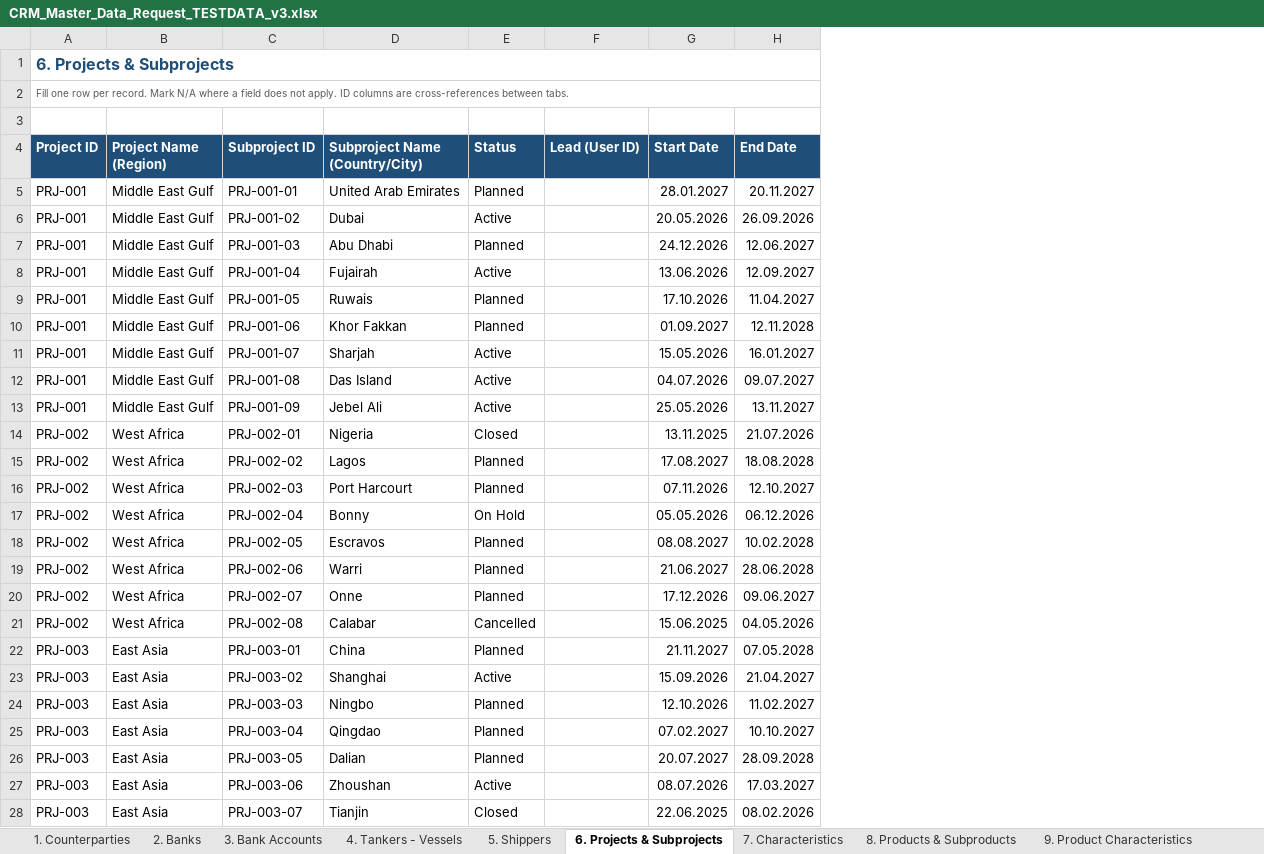
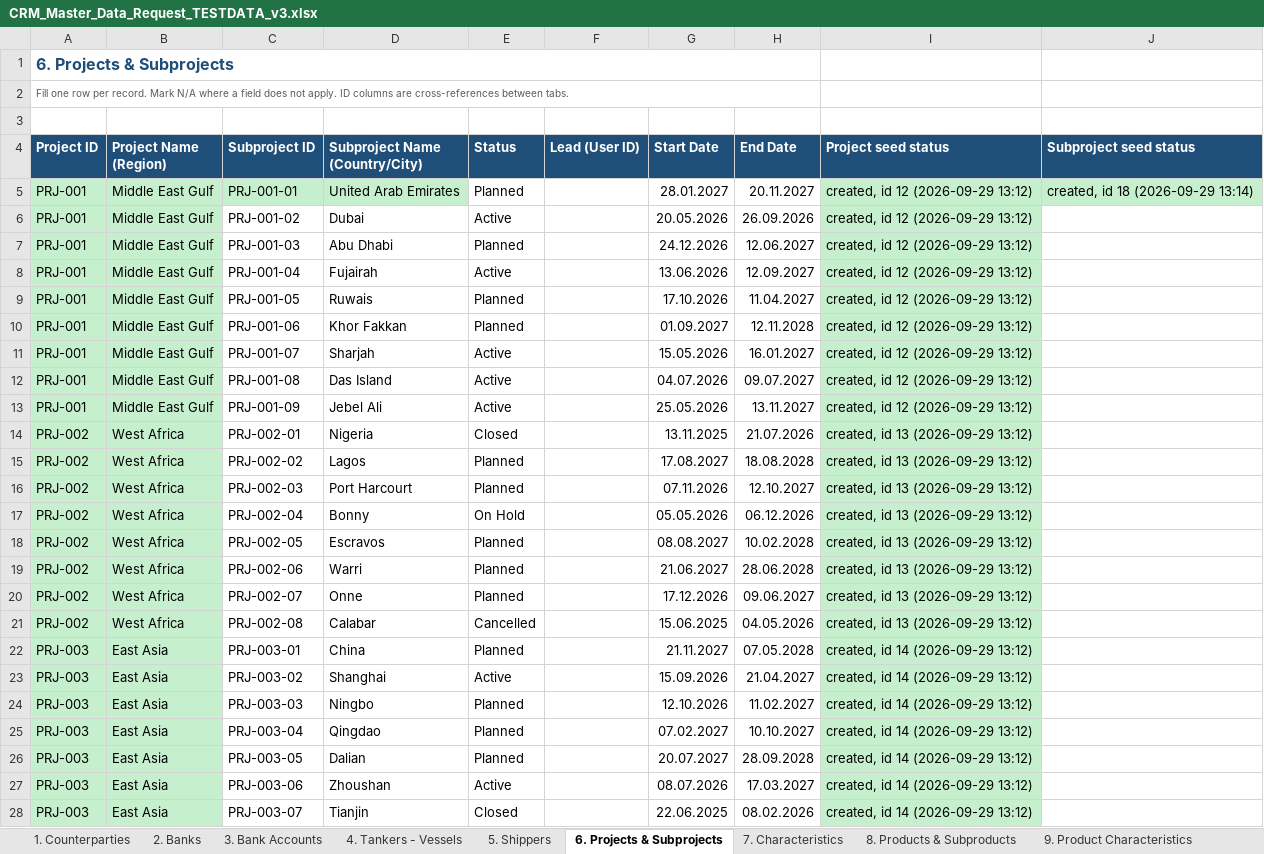
Before and after one commit to AleksMack/ATT, an Excel workbook: docs/CRM_Master_Data_Request_TESTDATA_v3.xlsx, sheet 6. Projects & Subprojects, drawn as a sheet; only a part is shown; values as stored, in another font and other column widths than the file's, no borders; the diff covers the shown part only; the diff names each change by its address in the sheet, - before the commit and + after, or states it on an @@ line.

```diff
--- a/docs/CRM_Master_Data_Request_TESTDATA_v3.xlsx (sheet 6. Projects & Subprojects)
+++ b/docs/CRM_Master_Data_Request_TESTDATA_v3.xlsx (sheet 6. Projects & Subprojects)
+column I (Project seed status), rows 5-28: created, id 12 (2026-09-29 13:12) | created, id 12 (2026-09-29 13:12) | created, id 12 (2026-09-29 13:12) | created, id 12 (2026-09-29 13:12) | created, id 12 (2026-09-29 13:12) | created, id 12 (2026-09-29 13:12) | created, id 12 (2026-09-29 13:12) | created, id 12 (2026-09-29 13:12) | created, id 12 (2026-09-29 13:12) | created, id 13 (2026-09-29 13:12) | created, id 13 (2026-09-29 13:12) | created, id 13 (2026-09-29 13:12) | created, id 13 (2026-09-29 13:12) | created, id 13 (2026-09-29 13:12) | created, id 13 (2026-09-29 13:12) | created, id 13 (2026-09-29 13:12) | created, id 13 (2026-09-29 13:12) | created, id 14 (2026-09-29 13:12) | created, id 14 (2026-09-29 13:12) | created, id 14 (2026-09-29 13:12) | created, id 14 (2026-09-29 13:12) | created, id 14 (2026-09-29 13:12) | created, id 14 (2026-09-29 13:12) | created, id 14 (2026-09-29 13:12)
+column J (Subproject seed status), row 5: created, id 18 (2026-09-29 13:14)
-A5:D5 fill: none
+A5:D5 fill: #C6EFCE
-A6:B28 fill: none
+A6:B28 fill: #C6EFCE
```
Also changed, not shown: cell formats elsewhere in this sheet, sheet 5. Shippers, sheet 1. Counterparties, sheet 2. Banks, 19 other files.
